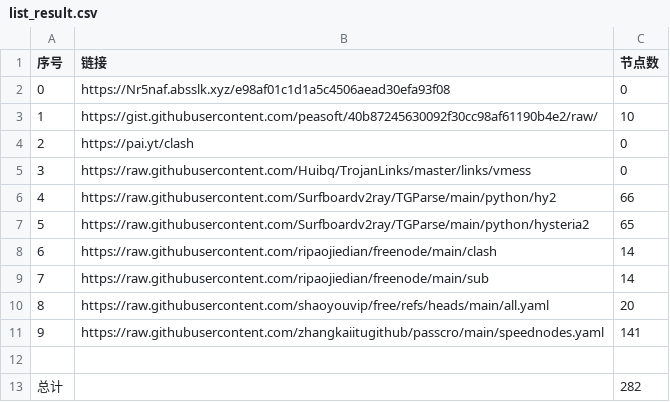
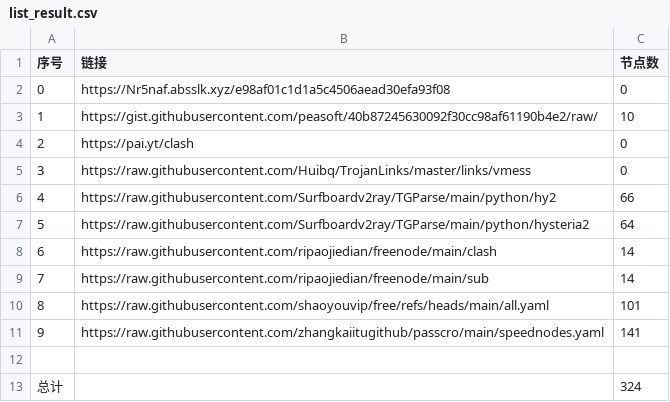
Before and after one commit to yunskyline/NoMoreWalls, a CSV file: list_result.csv, drawn as a sheet.

```diff
--- a/list_result.csv
+++ b/list_result.csv
@@ -6,8 +6,8 @@
 4,https://raw.githubusercontent.com/Surfboardv2ray/TGParse/main/python/hy2,66
-5,https://raw.githubusercontent.com/Surfboardv2ray/TGParse/main/python/hysteria2,65
+5,https://raw.githubusercontent.com/Surfboardv2ray/TGParse/main/python/hysteria2,64
 6,https://raw.githubusercontent.com/ripaojiedian/freenode/main/clash,14
 7,https://raw.githubusercontent.com/ripaojiedian/freenode/main/sub,14
-8,https://raw.githubusercontent.com/shaoyouvip/free/refs/heads/main/all.yaml,20
+8,https://raw.githubusercontent.com/shaoyouvip/free/refs/heads/main/all.yaml,101
 9,https://raw.githubusercontent.com/zhangkaiitugithub/passcro/main/speednodes.yaml,141
 
-总计,,282
+总计,,324
```
Also changed, not shown: 22 other files.
